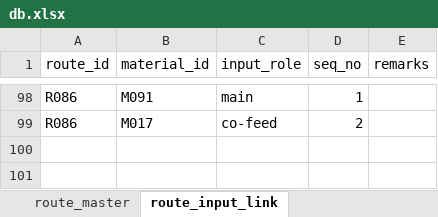
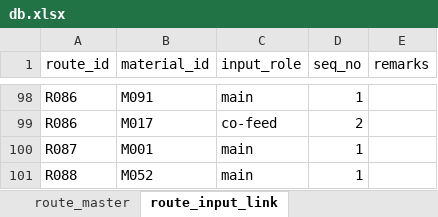
Before and after one commit to hagaren201/petro_db, an Excel workbook: db.xlsx, sheet route_input_link, drawn as a sheet; only a part is shown, gaps mark what is left out; values as stored, in another font and other column widths than the file's, no borders; table styles not drawn; the diff names each change by its address in the sheet, - before the commit and + after, or states it on an @@ line.

```diff
--- a/db.xlsx (sheet route_input_link)
+++ b/db.xlsx (sheet route_input_link)
+row 100: R087 | M001 | main | 1
+row 101: R088 | M052 | main | 1
```
Also changed, not shown: sheet route_output_link, sheet route_master, sheet material_master, sheet route_licensor_link.
